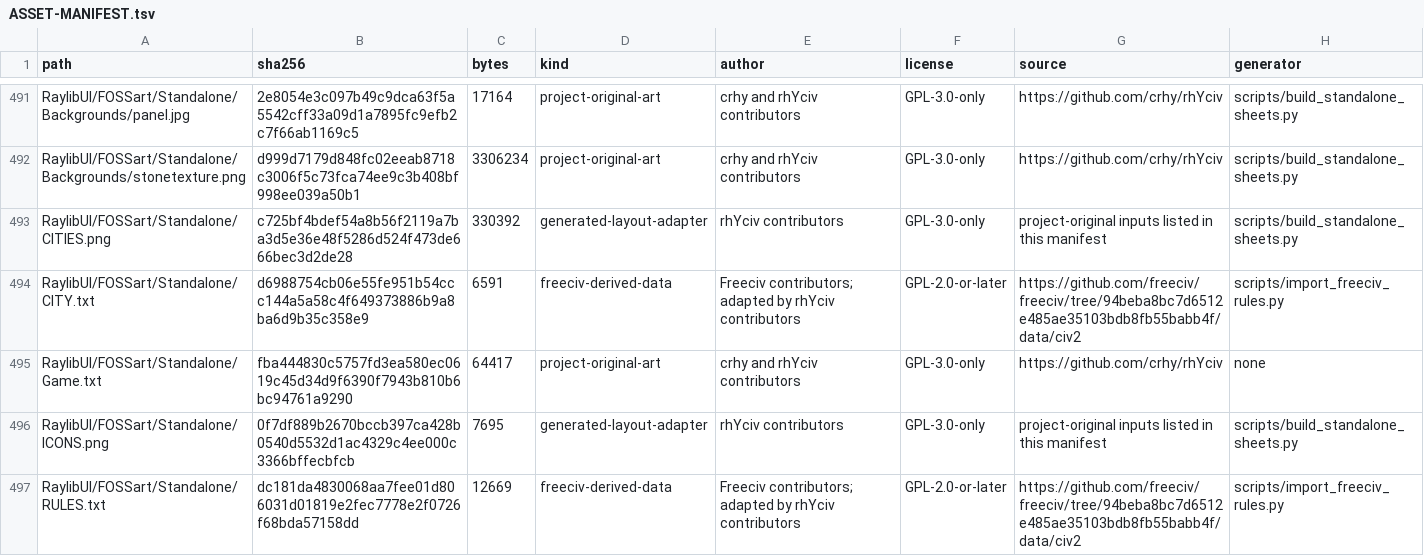
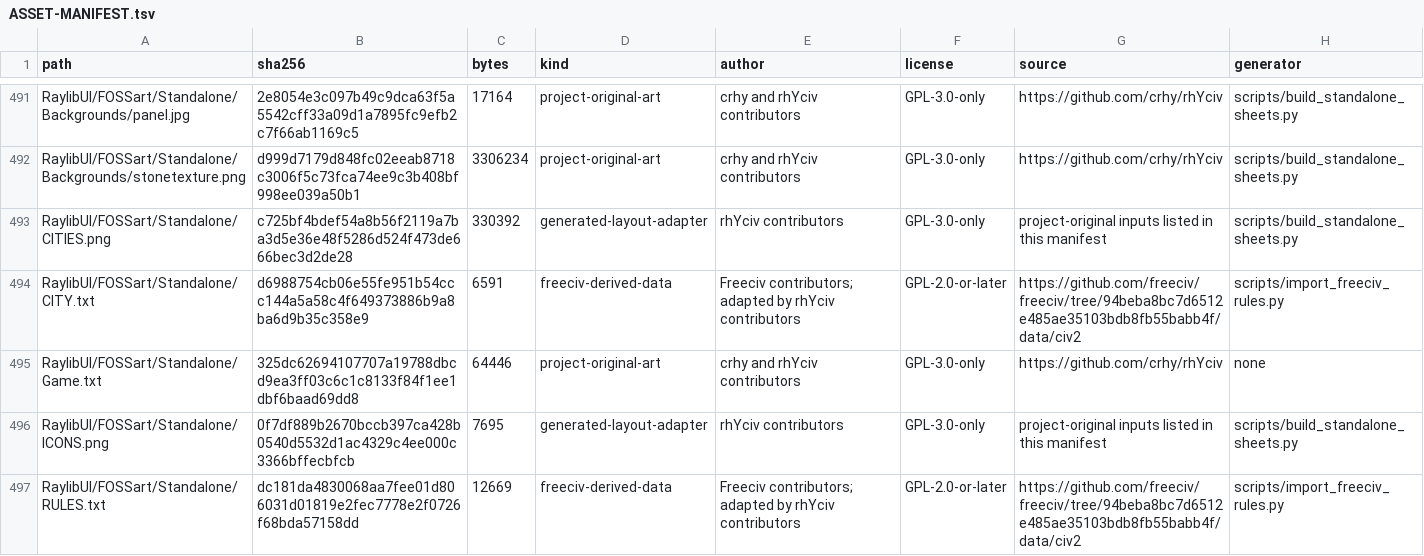
Before and after one commit to crhy/rhYciv, a TSV file: ASSET-MANIFEST.tsv, drawn as a sheet; only a part is shown, gaps mark what is left out.

```diff
--- a/ASSET-MANIFEST.tsv
+++ b/ASSET-MANIFEST.tsv
@@ -494,3 +494,3 @@ RaylibUI/FOSSart/Standalone/CITIES.png	c725bf4bdef54a8b56f2119a7ba3d5e36e48f5286
 RaylibUI/FOSSart/Standalone/CITY.txt	d6988754cb06e55fe951b54ccc144a5a58c4f649373886b9a8ba6d9b35c358e9	6591	freeciv-derived-data	Freeciv contributors; adapted by rhYciv contributors	GPL-2.0-or-later	https://github.com/freeciv/freeciv/tree/94beba8bc7d6512e485ae35103bdb8fb55babb4f/data/civ2	scripts/import_freeciv_rules.py
-RaylibUI/FOSSart/Standalone/Game.txt	fba444830c5757fd3ea580ec0619c45d34d9f6390f7943b810b6bc94761a9290	64417	project-original-art	crhy and rhYciv contributors	GPL-3.0-only	https://github.com/crhy/rhYciv	none
+RaylibUI/FOSSart/Standalone/Game.txt	325dc62694107707a19788dbcd9ea3ff03c6c1c8133f84f1ee1dbf6baad69dd8	64446	project-original-art	crhy and rhYciv contributors	GPL-3.0-only	https://github.com/crhy/rhYciv	none
 RaylibUI/FOSSart/Standalone/ICONS.png	0f7df889b2670bccb397ca428b0540d5532d1ac4329c4ee000c3366bffecbfcb	7695	generated-layout-adapter	rhYciv contributors	GPL-3.0-only	project-original inputs listed in this manifest	scripts/build_standalone_sheets.py
```
Also changed, not shown: 6 other files.
